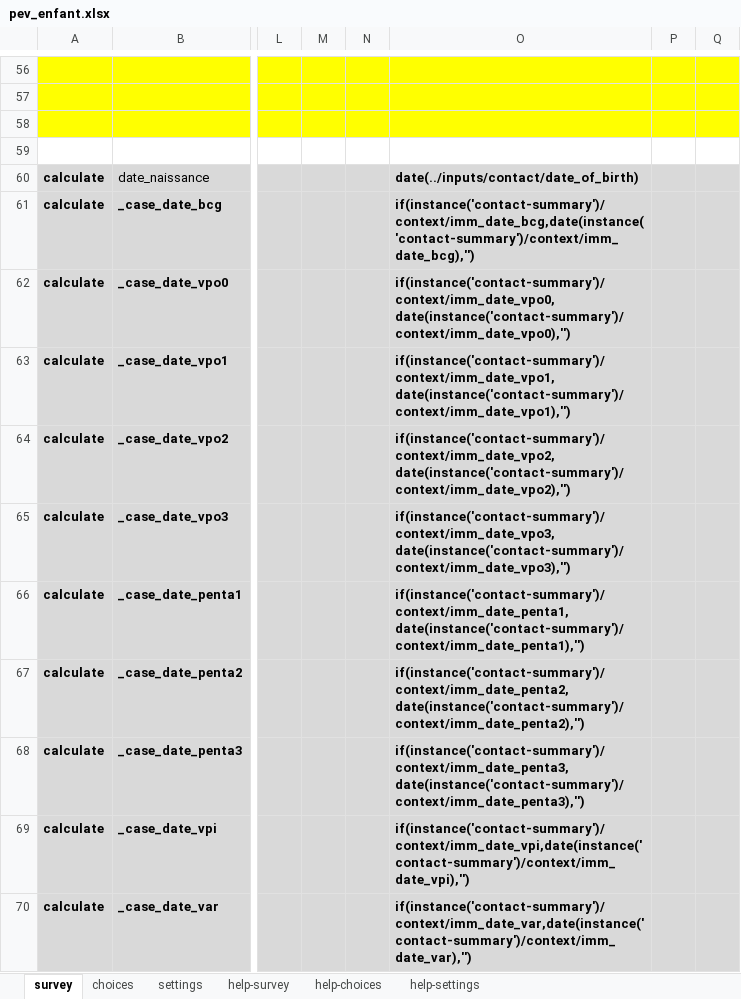
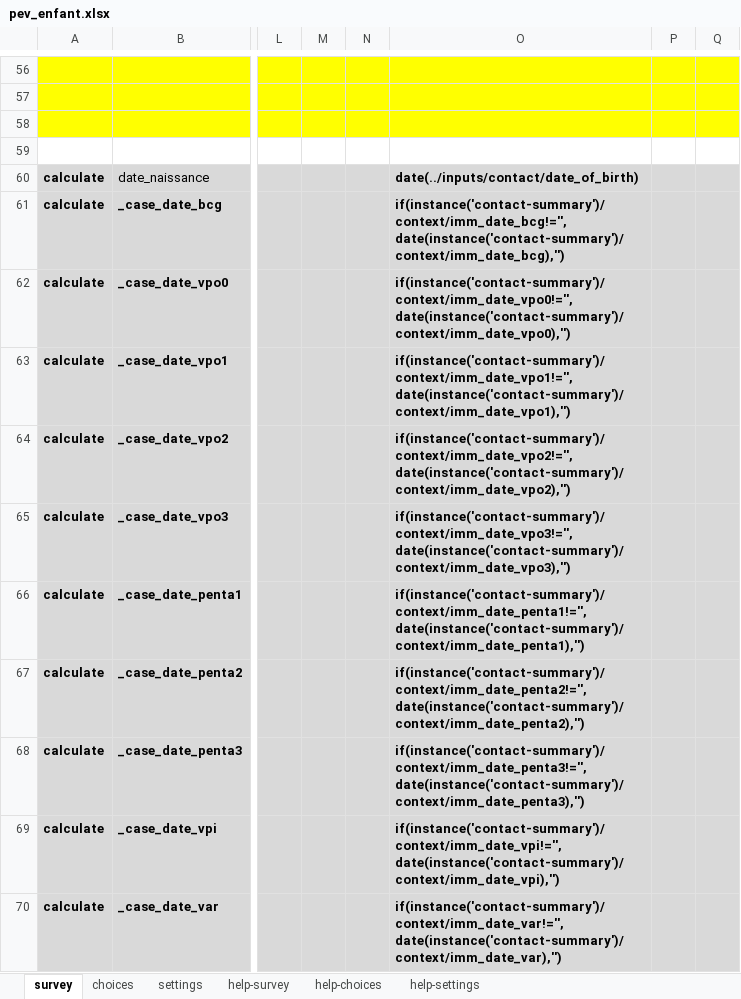
Before and after one commit to SwissTPH/cdss_tchad, an Excel workbook: forms/app/pev_enfant.xlsx, sheet survey, drawn as a sheet; only a part is shown, gaps mark what is left out; values as stored, in another font and other column widths than the file's, no borders; the diff covers the shown part only; the diff names each change by its address in the sheet, - before the commit and + after, or states it on an @@ line.

```diff
--- a/forms/app/pev_enfant.xlsx (sheet survey)
+++ b/forms/app/pev_enfant.xlsx (sheet survey)
-O61: if(instance('contact-summary')/context/imm_date_bcg,date(instance('contact-summary')/context/imm_date_bcg),'')
+O61: if(instance('contact-summary')/context/imm_date_bcg!='',date(instance('contact-summary')/context/imm_date_bcg),'')
-O62: if(instance('contact-summary')/context/imm_date_vpo0,date(instance('contact-summary')/context/imm_date_vpo0),'')
+O62: if(instance('contact-summary')/context/imm_date_vpo0!='',date(instance('contact-summary')/context/imm_date_vpo0),'')
-O63: if(instance('contact-summary')/context/imm_date_vpo1,date(instance('contact-summary')/context/imm_date_vpo1),'')
+O63: if(instance('contact-summary')/context/imm_date_vpo1!='',date(instance('contact-summary')/context/imm_date_vpo1),'')
-O64: if(instance('contact-summary')/context/imm_date_vpo2,date(instance('contact-summary')/context/imm_date_vpo2),'')
+O64: if(instance('contact-summary')/context/imm_date_vpo2!='',date(instance('contact-summary')/context/imm_date_vpo2),'')
-O65: if(instance('contact-summary')/context/imm_date_vpo3,date(instance('contact-summary')/context/imm_date_vpo3),'')
+O65: if(instance('contact-summary')/context/imm_date_vpo3!='',date(instance('contact-summary')/context/imm_date_vpo3),'')
-O66: if(instance('contact-summary')/context/imm_date_penta1,date(instance('contact-summary')/context/imm_date_penta1),'')
+O66: if(instance('contact-summary')/context/imm_date_penta1!='',date(instance('contact-summary')/context/imm_date_penta1),'')
-O67: if(instance('contact-summary')/context/imm_date_penta2,date(instance('contact-summary')/context/imm_date_penta2),'')
+O67: if(instance('contact-summary')/context/imm_date_penta2!='',date(instance('contact-summary')/context/imm_date_penta2),'')
-O68: if(instance('contact-summary')/context/imm_date_penta3,date(instance('contact-summary')/context/imm_date_penta3),'')
+O68: if(instance('contact-summary')/context/imm_date_penta3!='',date(instance('contact-summary')/context/imm_date_penta3),'')
-O69: if(instance('contact-summary')/context/imm_date_vpi,date(instance('contact-summary')/context/imm_date_vpi),'')
+O69: if(instance('contact-summary')/context/imm_date_vpi!='',date(instance('contact-summary')/context/imm_date_vpi),'')
-O70: if(instance('contact-summary')/context/imm_date_var,date(instance('contact-summary')/context/imm_date_var),'')
+O70: if(instance('contact-summary')/context/imm_date_var!='',date(instance('contact-summary')/context/imm_date_var),'')
```
Also changed, not shown: 10 edited cells elsewhere in this sheet, sheet settings, forms/app/adult.xlsx, 6 other files.
